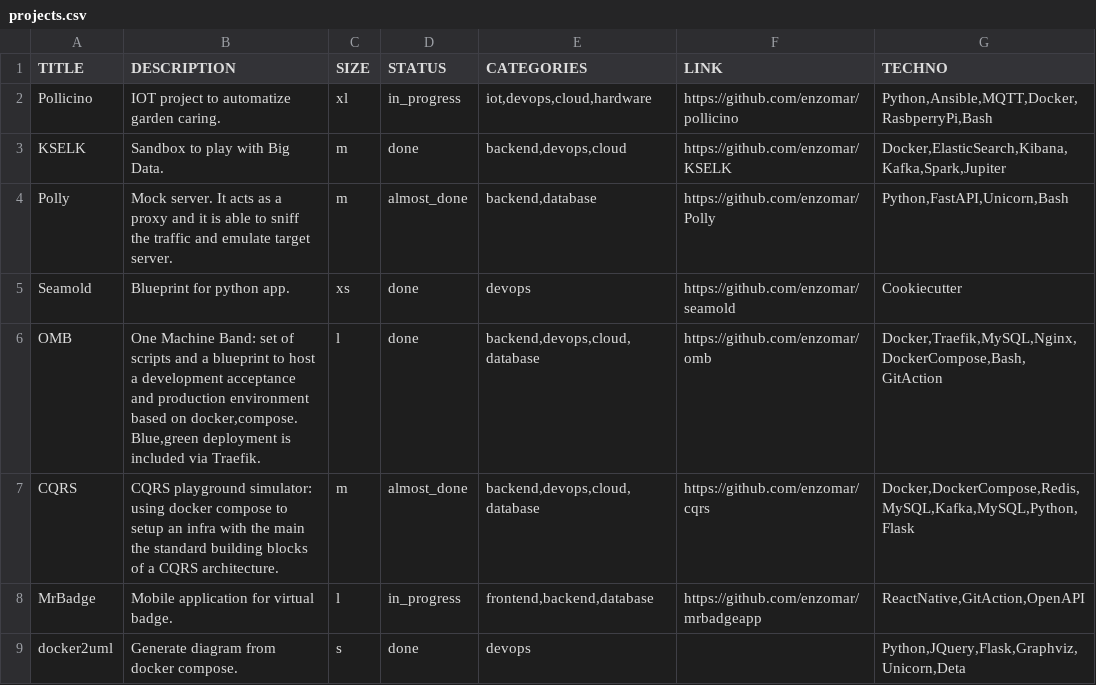
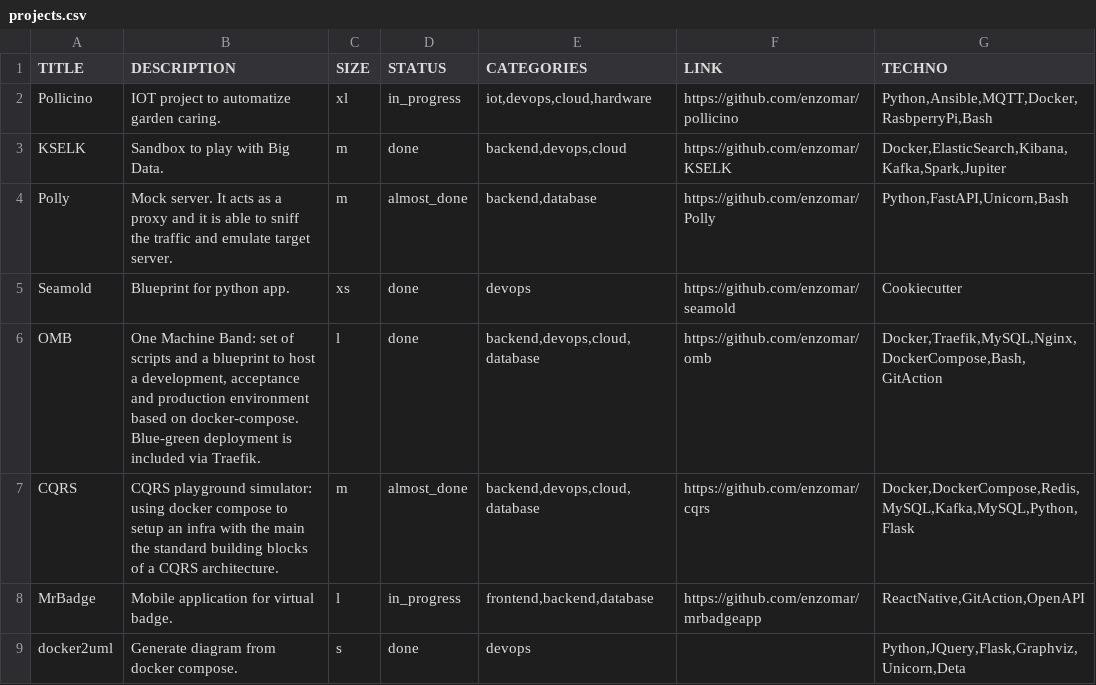
Before and after one commit to enzomar/enzomar.github.io, a CSV file: projects.csv, drawn as a sheet; only a part is shown.

```diff
--- a/projects.csv
+++ b/projects.csv
@@ -5,3 +5,3 @@
 "Seamold";"Blueprint for python app.";" xs";"done";"devops ";" https://github.com/enzomar/seamold";"Cookiecutter"
-"OMB";"One Machine Band: set of scripts and a blueprint to host a development  acceptance and production environment based on docker,compose. Blue,green deployment is included via Traefik.";" l";"done";"backend,devops,cloud,database ";" https://github.com/enzomar/omb";"Docker,Traefik,MySQL,Nginx,DockerCompose,Bash,GitAction"
+"OMB";"One Machine Band: set of scripts and a blueprint to host a development, acceptance and production environment based on docker-compose. Blue-green deployment is included via Traefik.";" l";"done";"backend,devops,cloud,database ";" https://github.com/enzomar/omb";"Docker,Traefik,MySQL,Nginx,DockerCompose,Bash,GitAction"
 "CQRS";"CQRS playground simulator: using docker compose to setup an infra with the main the standard building blocks of a CQRS architecture.";" m";"almost_done";"backend,devops,cloud,database";" https://github.com/enzomar/cqrs";"Docker,DockerCompose,Redis,MySQL,Kafka,MySQL,Python,Flask"
```
Also changed, not shown: 2 other files.
